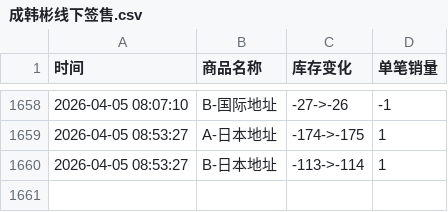
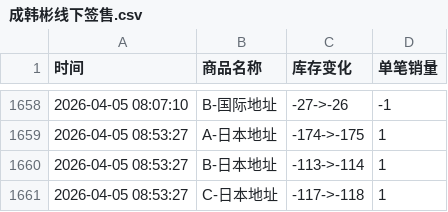
Before and after one commit to Juineii/hanbin_k40410, a CSV file: 成韩彬线下签售.csv, drawn as a sheet; only a part is shown, gaps mark what is left out.

Commit message:
自动更新数据 2026-04-05 08:53:36

```diff
--- a/成韩彬线下签售.csv
+++ b/成韩彬线下签售.csv
@@ -1660 +1660,2 @@
 2026-04-05 08:53:27,B-日本地址,-113->-114,1
+2026-04-05 08:53:27,C-日本地址,-117->-118,1
```
